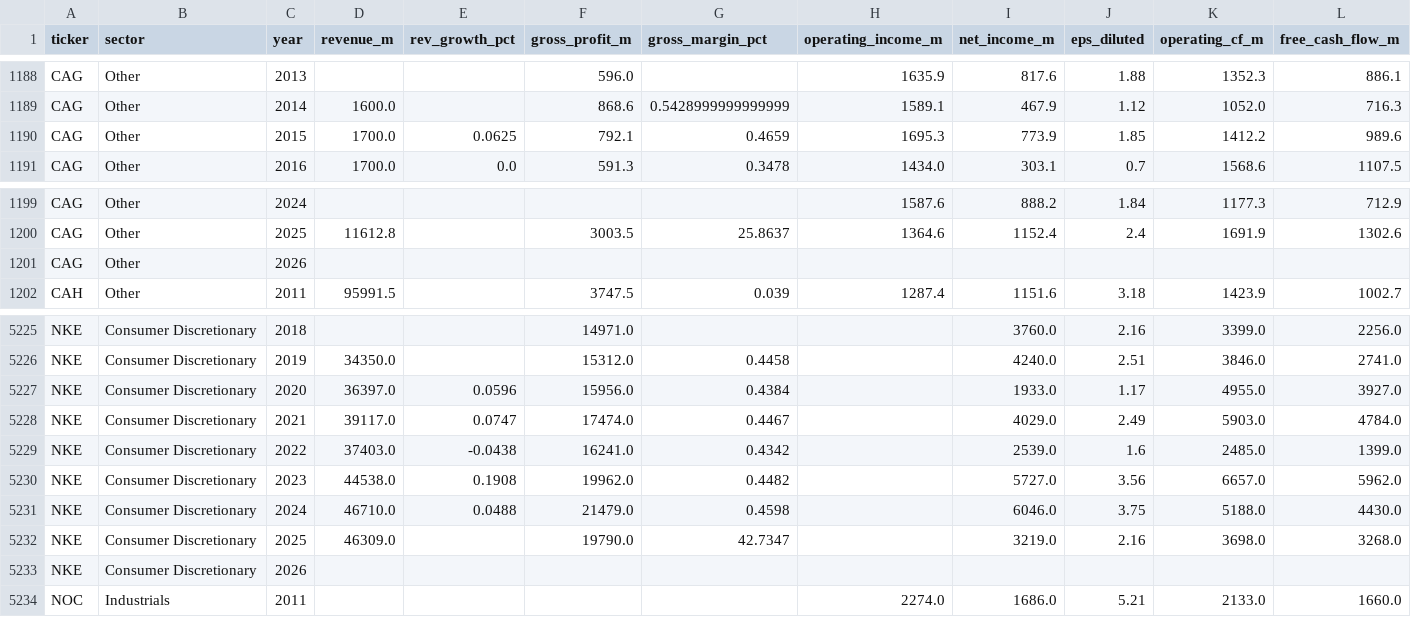
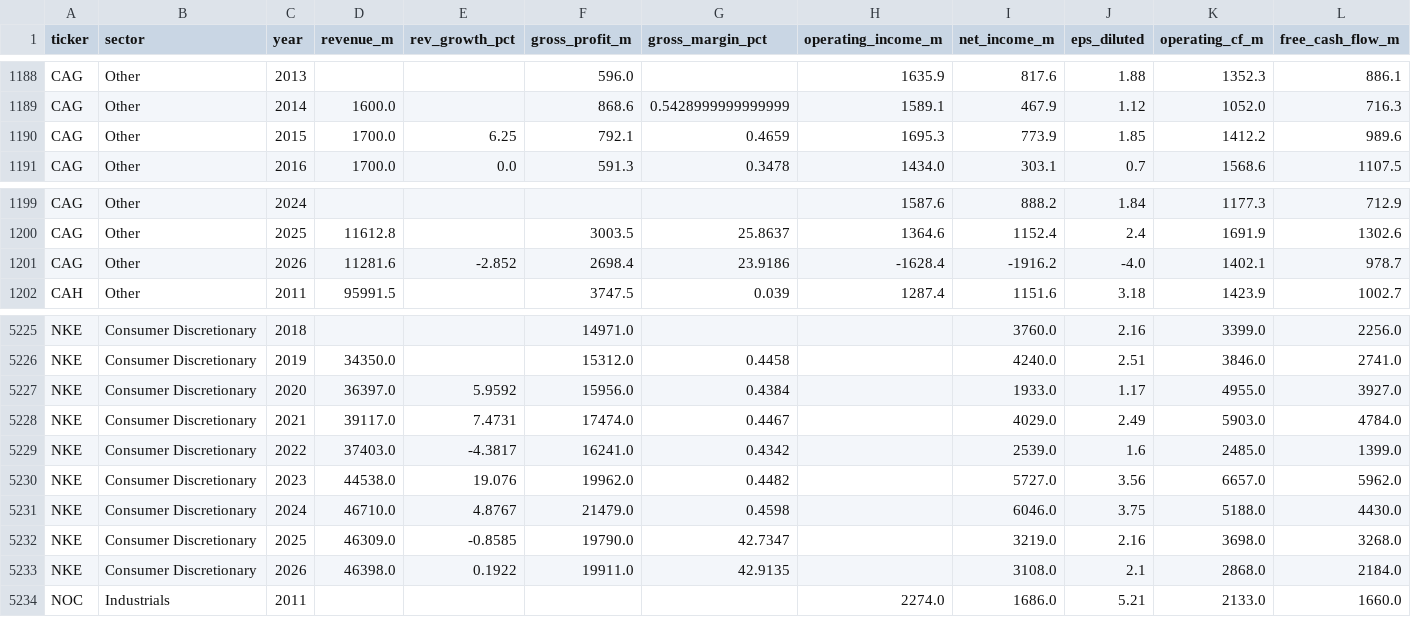
Before and after one commit to gregorybennett-a11y/S-P-Portfolio, a CSV file: data/sp500_financials.csv, drawn as a sheet; only a part is shown, gaps mark what is left out; removed rows and columns are numbered as before the commit, all else as after; rows hold the shown columns only; the diff names each change by its address in the sheet, - before the commit and + after, or states it on an @@ line.

```diff
--- a/data/sp500_financials.csv
+++ b/data/sp500_financials.csv
-E1190 (rev_growth_pct): 0.0625
+E1190 (rev_growth_pct): 6.25
-row 1201: CAG | Other | 2026
+row 1201: CAG | Other | 2026 | 11281.6 | -2.852 | 2698.4 | 23.9186 | -1628.4 | -1916.2 | -4.0 | 1402.1 | 978.7
-E5227 (rev_growth_pct): 0.0596
+E5227 (rev_growth_pct): 5.9592
-E5228 (rev_growth_pct): 0.0747
+E5228 (rev_growth_pct): 7.4731
-E5229 (rev_growth_pct): -0.0438
+E5229 (rev_growth_pct): -4.3817
-E5230 (rev_growth_pct): 0.1908
+E5230 (rev_growth_pct): 19.076
-E5231 (rev_growth_pct): 0.0488
+E5231 (rev_growth_pct): 4.8767
-E5232 (rev_growth_pct): (empty)
+E5232 (rev_growth_pct): -0.8585
-row 5233: NKE | Consumer Discretionary | 2026
+row 5233: NKE | Consumer Discretionary | 2026 | 46398.0 | 0.1922 | 19911.0 | 42.9135 |  | 3108.0 | 2.1 | 2868.0 | 2184.0
```
Also changed, not shown: 1 other file.
